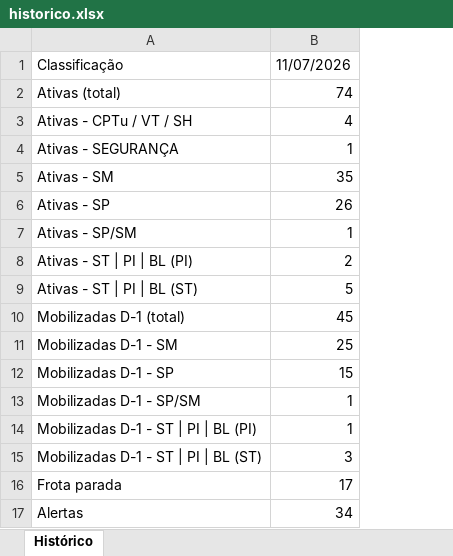
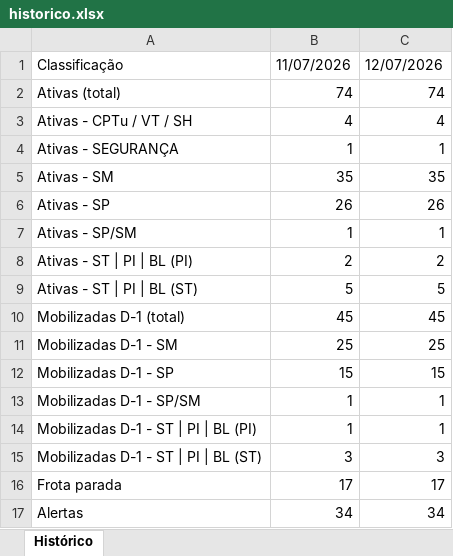
Before and after one commit to amcaccere261283/suporte-infra-matriz-dashboard, an Excel workbook: historico.xlsx, sheet Histórico, drawn as a sheet; values as stored, in another font and other column widths than the file's, no borders; the diff names each change by its address in the sheet, - before the commit and + after, or states it on an @@ line.

```diff
--- a/historico.xlsx (sheet Histórico)
+++ b/historico.xlsx (sheet Histórico)
+column C, rows 1-17: 12/07/2026 | 74 | 4 | 1 | 35 | 26 | 1 | 2 | 5 | 45 | 25 | 15 | 1 | 1 | 3 | 17 | 34
```
Also changed, not shown: 2 other files.
